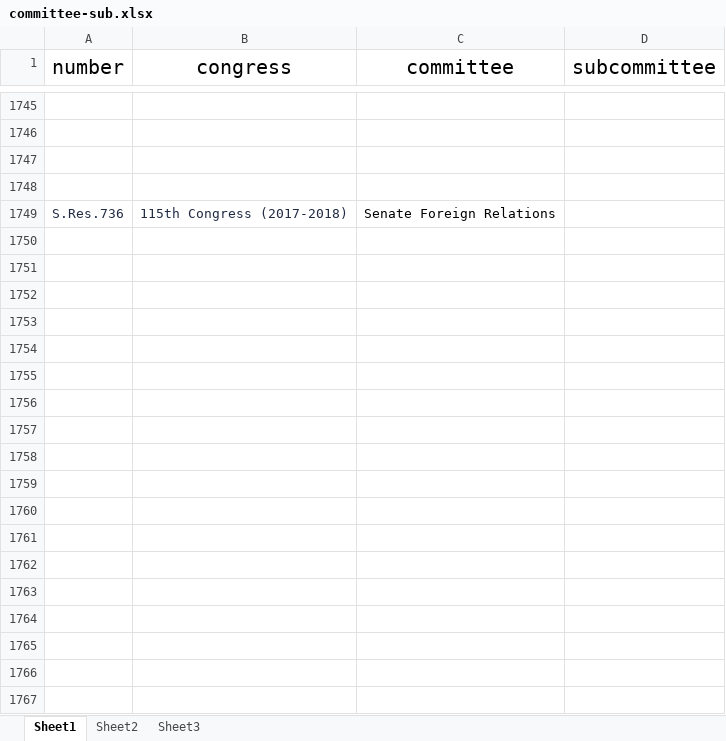
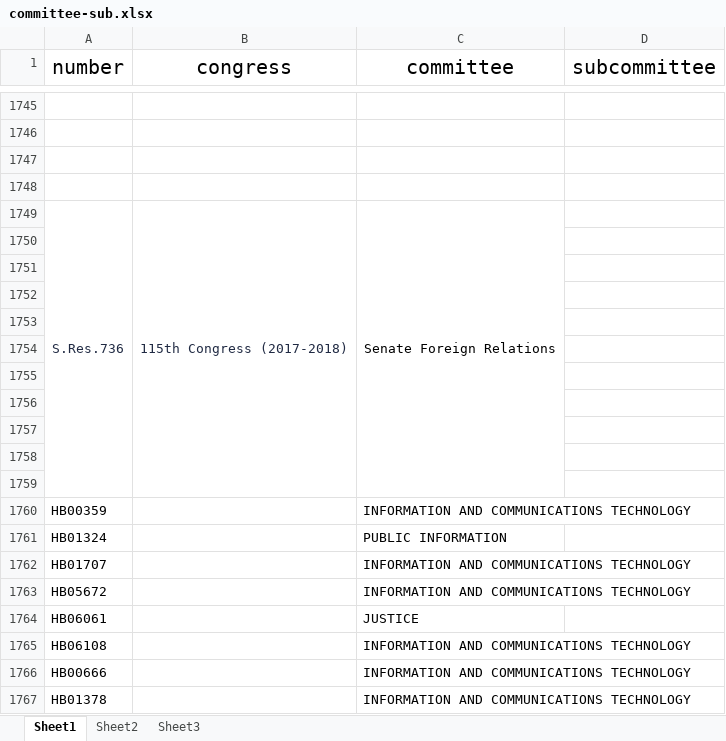
Before and after one commit to a896853205/safety-legislation-database, an Excel workbook: src/excel/committee-sub.xlsx, sheet Sheet1, drawn as a sheet; only a part is shown, gaps mark what is left out; values as stored, in another font and other column widths than the file's, no borders; the diff covers the shown part only; the diff names each change by its address in the sheet, - before the commit and + after, or states it on an @@ line.

```diff
--- a/src/excel/committee-sub.xlsx (sheet Sheet1)
+++ b/src/excel/committee-sub.xlsx (sheet Sheet1)
+A1749:A1759 merged
+B1749:B1759 merged
+C1749:C1759 merged
+row 1750: (empty)
+row 1751: (empty)
+row 1752: (empty)
+row 1753: (empty)
+row 1754: (empty)
+row 1755: (empty)
+row 1756: (empty)
+row 1757: (empty)
+row 1758: (empty)
+row 1759: (empty)
+row 1760: HB00359 |  | INFORMATION AND COMMUNICATIONS TECHNOLOGY
+row 1761: HB01324 |  | PUBLIC INFORMATION
+row 1762: HB01707 |  | INFORMATION AND COMMUNICATIONS TECHNOLOGY
+row 1763: HB05672 |  | INFORMATION AND COMMUNICATIONS TECHNOLOGY
+row 1764: HB06061 |  | JUSTICE
+row 1765: HB06108 |  | INFORMATION AND COMMUNICATIONS TECHNOLOGY
+row 1766: HB00666 |  | INFORMATION AND COMMUNICATIONS TECHNOLOGY
+row 1767: HB01378 |  | INFORMATION AND COMMUNICATIONS TECHNOLOGY
```
Also changed, not shown: 25 added rows elsewhere in this sheet, src/excel/amend-bill.xlsx, src/excel/amendment.xlsx, 21 other files.
